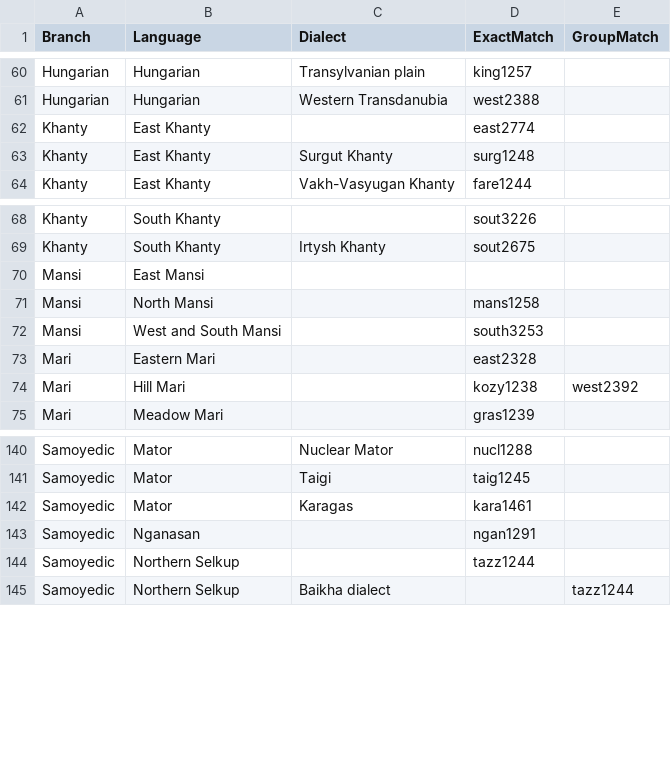
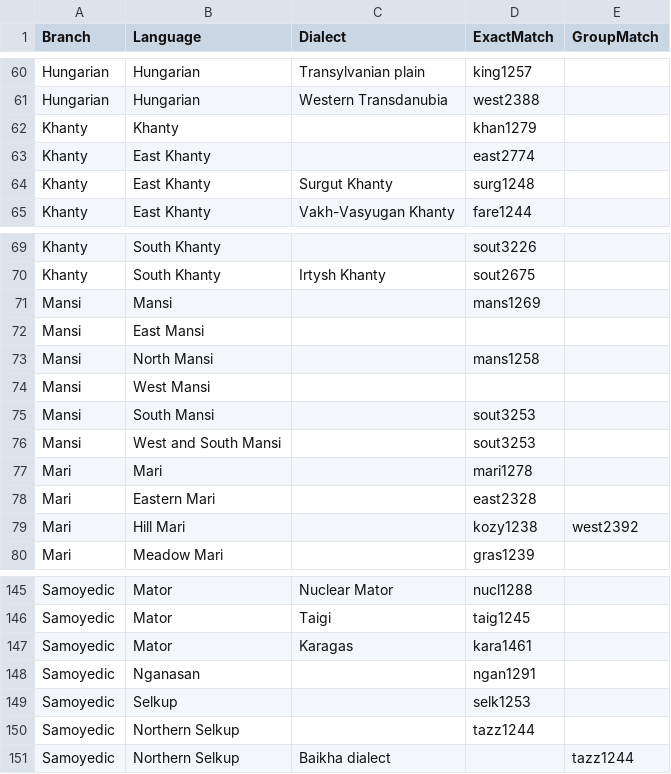
Before and after one commit to cldf-datasets/rantanenurageo, a CSV file: etc/languages.csv, drawn as a sheet; only a part is shown, gaps mark what is left out.

```diff
--- a/etc/languages.csv
+++ b/etc/languages.csv
@@ -61,2 +61,3 @@ Hungarian,Hungarian,Transylvanian plain,king1257,
 Hungarian,Hungarian,Western Transdanubia,west2388,
+Khanty,Khanty,,khan1279,
 Khanty,East Khanty,,east2774,
@@ -69,5 +70,9 @@ Khanty,South Khanty,,sout3226
 Khanty,South Khanty,Irtysh Khanty,sout2675,
+Mansi,Mansi,,mans1269,
 Mansi,East Mansi,,,
 Mansi,North Mansi,,mans1258,
-Mansi,West and South Mansi,,south3253,
+Mansi,West Mansi,,,
+Mansi,South Mansi,,sout3253,
+Mansi,West and South Mansi,,sout3253,
+Mari,Mari,,mari1278,
 Mari,Eastern Mari,,east2328,
@@ -143,2 +148,3 @@ Samoyedic,Mator,Karagas,kara1461,
 Samoyedic,Nganasan,,ngan1291,
+Samoyedic,Selkup,,selk1253,
 Samoyedic,Northern Selkup,,tazz1244,
```
Also changed, not shown: cldf/languages.csv, 12 other files.
